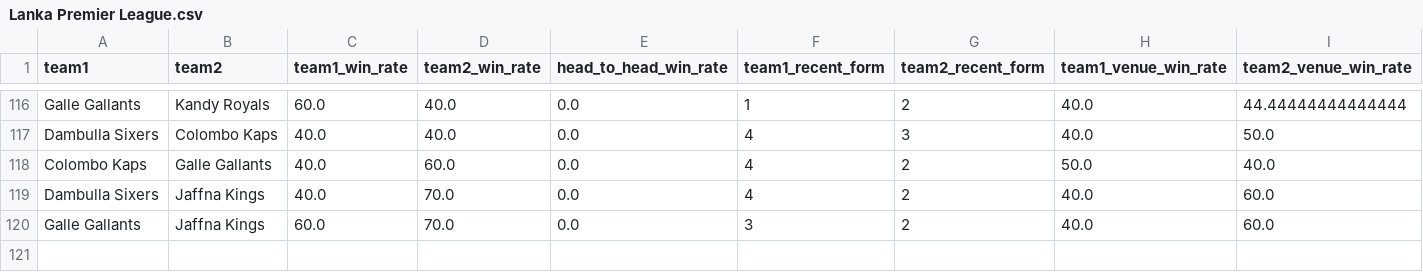
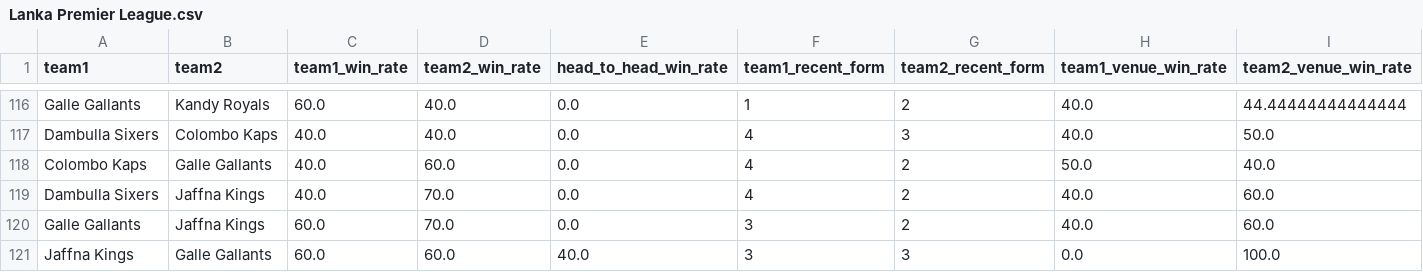
Before and after one commit to adichikate1/T20_Cricket-Predictor, a CSV file: static/data/Lanka Premier League.csv, drawn as a sheet; only a part is shown, gaps mark what is left out; rows hold the shown columns only; the diff names each change by its address in the sheet, - before the commit and + after, or states it on an @@ line.

Commit message:
Added new match

```diff
--- a/static/data/Lanka Premier League.csv
+++ b/static/data/Lanka Premier League.csv
+row 121: Jaffna Kings | Galle Gallants | 60.0 | 60.0 | 40.0 | 3 | 3 | 0.0 | 100.0
```
